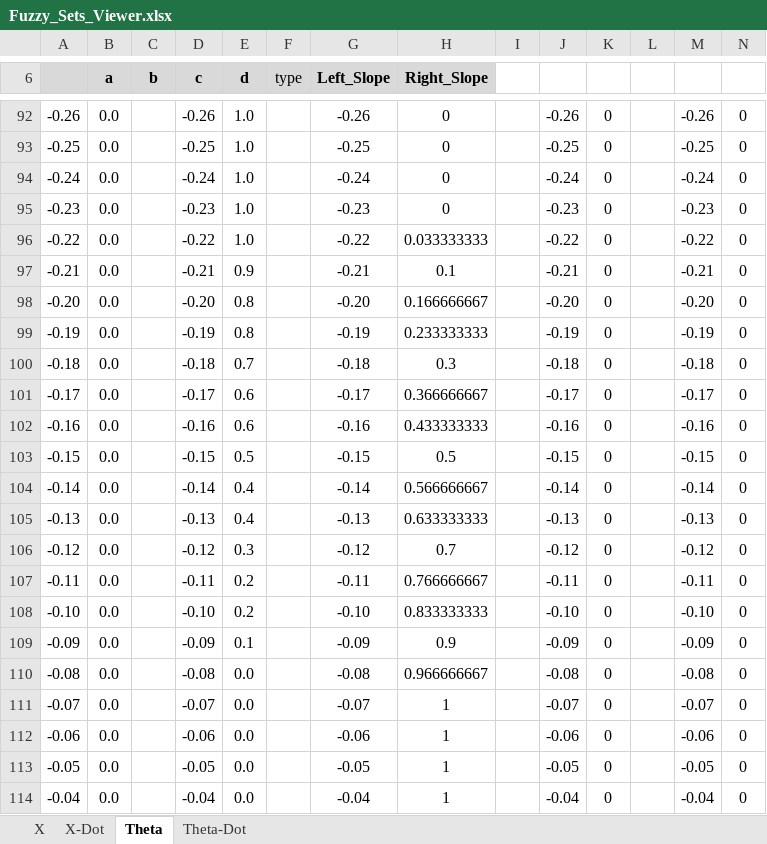
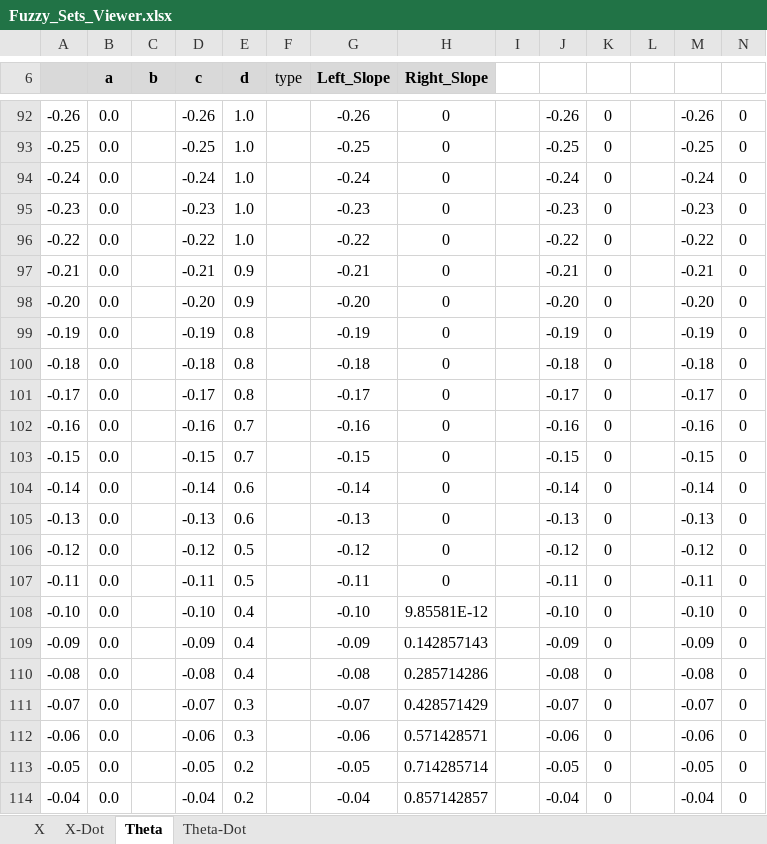
Before and after one commit to SLAIAX/AIAss2, an Excel workbook: Fuzzy_Sets_Viewer.xlsx, sheet Theta, drawn as a sheet; only a part is shown, gaps mark what is left out; values as stored, in another font and other column widths than the file's, no borders; charts and pictures not drawn; the diff covers the shown part only; the diff names each change by its address in the sheet, - before the commit and + after, or states it on an @@ line.

```diff
--- a/Fuzzy_Sets_Viewer.xlsx (sheet Theta)
+++ b/Fuzzy_Sets_Viewer.xlsx (sheet Theta)
-H96 (Right_Slope): 0.033333333
+H96 (Right_Slope): 0
-H97 (Right_Slope): 0.1
+H97 (Right_Slope): 0
-E98 (d): 0.8
+E98 (d): 0.9
-H98 (Right_Slope): 0.166666667
+H98 (Right_Slope): 0
-H99 (Right_Slope): 0.233333333
+H99 (Right_Slope): 0
-E100 (d): 0.7
+E100 (d): 0.8
-H100 (Right_Slope): 0.3
+H100 (Right_Slope): 0
-E101 (d): 0.6
+E101 (d): 0.8
-H101 (Right_Slope): 0.366666667
+H101 (Right_Slope): 0
-E102 (d): 0.6
+E102 (d): 0.7
-H102 (Right_Slope): 0.433333333
+H102 (Right_Slope): 0
-E103 (d): 0.5
+E103 (d): 0.7
-H103 (Right_Slope): 0.5
+H103 (Right_Slope): 0
-E104:E105 (d): 0.4
+E104:E105 (d): 0.6
-H104 (Right_Slope): 0.566666667
+H104 (Right_Slope): 0
-H105 (Right_Slope): 0.633333333
+H105 (Right_Slope): 0
-E106 (d): 0.3
+E106 (d): 0.5
-H106 (Right_Slope): 0.7
+H106 (Right_Slope): 0
-E107 (d): 0.2
+E107 (d): 0.5
-H107 (Right_Slope): 0.766666667
+H107 (Right_Slope): 0
-E108 (d): 0.2
+E108 (d): 0.4
-H108 (Right_Slope): 0.833333333
+H108 (Right_Slope): 9.85581E-12
-E109 (d): 0.1
+E109 (d): 0.4
-H109 (Right_Slope): 0.9
+H109 (Right_Slope): 0.142857143
-E110 (d): 0.0
+E110 (d): 0.4
-H110 (Right_Slope): 0.966666667
+H110 (Right_Slope): 0.285714286
-E111:E112 (d): 0.0
+E111:E112 (d): 0.3
-H111 (Right_Slope): 1
+H111 (Right_Slope): 0.428571429
-H112 (Right_Slope): 1
+H112 (Right_Slope): 0.571428571
-E113:E114 (d): 0.0
+E113:E114 (d): 0.2
-H113 (Right_Slope): 1
+H113 (Right_Slope): 0.714285714
-H114 (Right_Slope): 1
+H114 (Right_Slope): 0.857142857
```
Also changed, not shown: 79 edited cells elsewhere in this sheet, charts or pictures, 1 other file.
